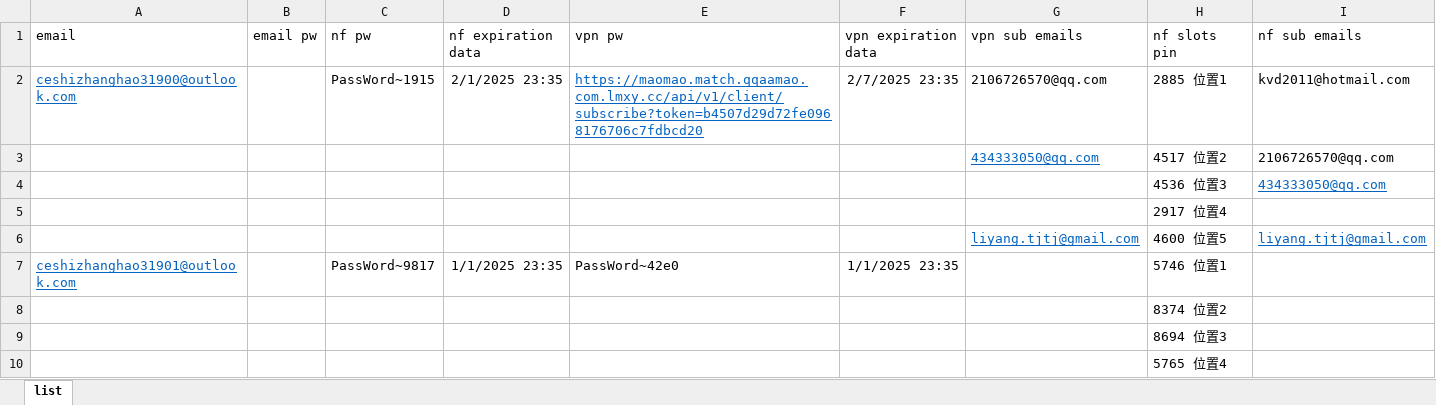
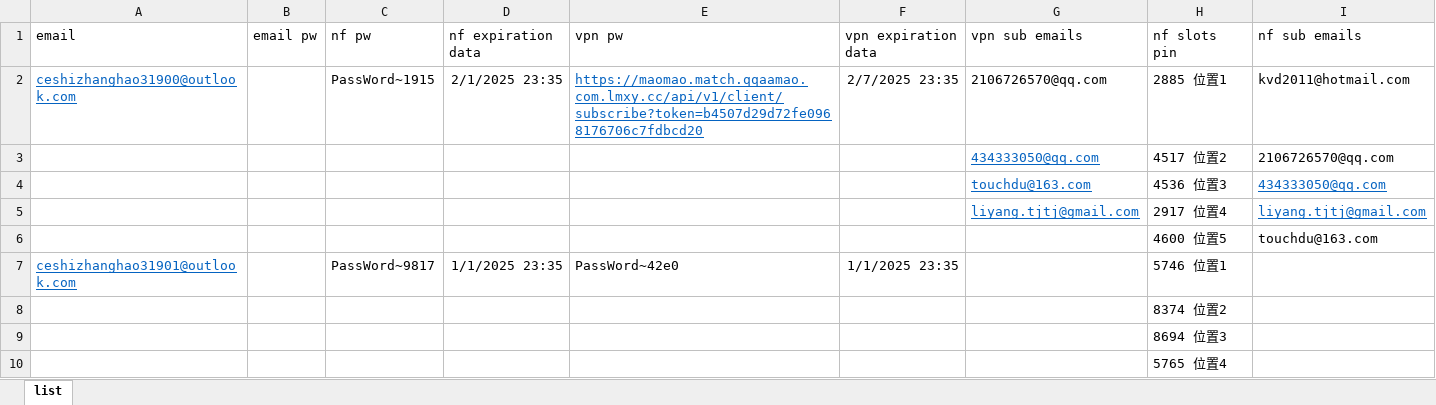
Before and after one commit to yaaaaaaaaing/start2, an Excel workbook: configuration/name_list.xlsx, sheet list, drawn as a sheet; only a part is shown; values as stored, in another font and other column widths than the file's, no borders; removed rows and columns are numbered as before the commit, all else as after; the diff names each change by its address in the sheet, - before the commit and + after, or states it on an @@ line.

Commit message:
Update configs

```diff
--- a/configuration/name_list.xlsx (sheet list)
+++ b/configuration/name_list.xlsx (sheet list)
-G4 (vpn sub emails): (empty)
+G4 (vpn sub emails): touchdu@163.com
-row 5:  |  |  |  |  |  |  | 2917 位置4
-H5 (nf slots pin): 4600 位置5
+H5 (nf slots pin): 2917 位置4
+row 6:  |  |  |  |  |  |  | 4600 位置5 | touchdu@163.com
```
Also changed, not shown: 3 other files.
